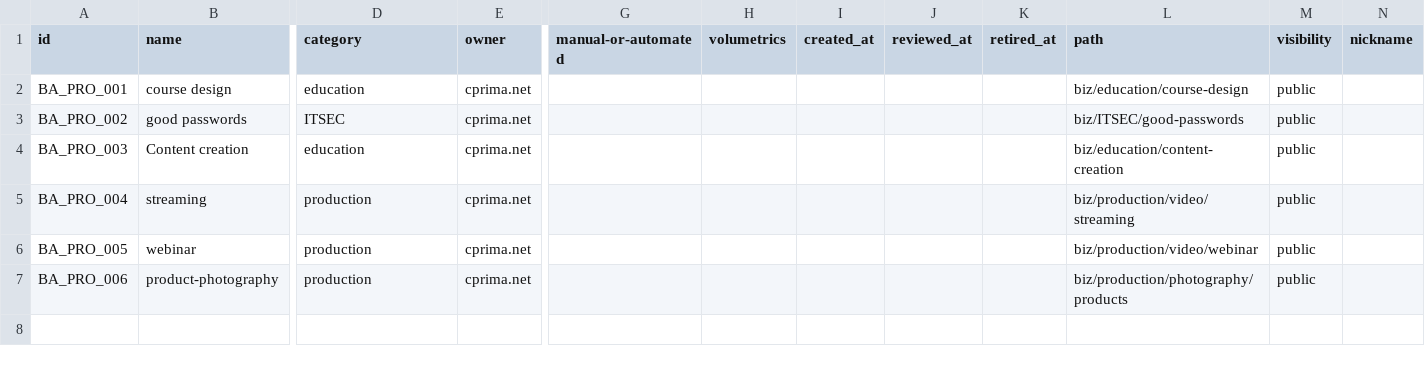
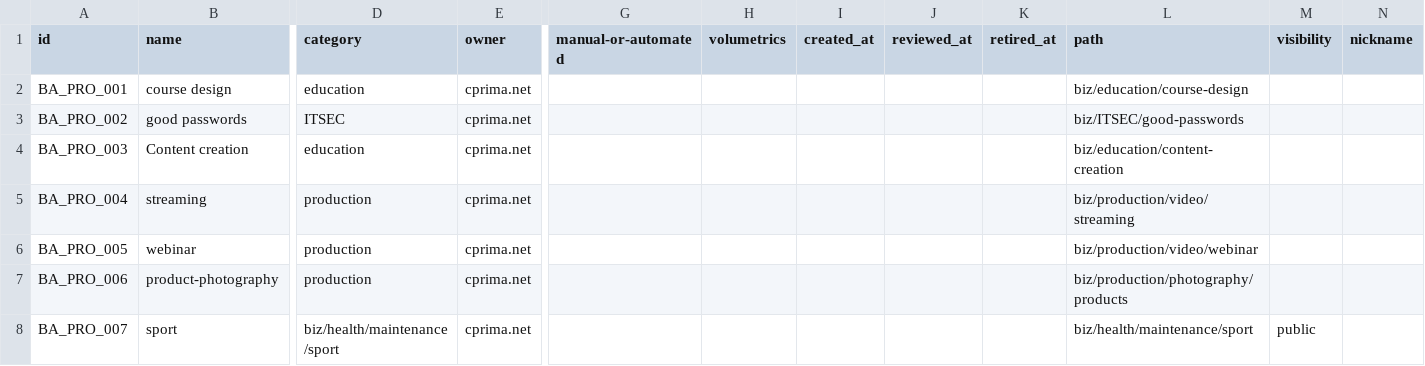
Before and after one commit to cprima/cprimanet, a CSV file: dat/bapro.csv, drawn as a sheet; only a part is shown, gaps mark what is left out; rows hold the shown columns only; the diff names each change by its address in the sheet, - before the commit and + after, or states it on an @@ line.

```diff
--- a/dat/bapro.csv
+++ b/dat/bapro.csv
-M2:M7 (visibility): public
+M2:M7 (visibility): (empty)
+row 8: BA_PRO_007 | sport | biz/health/maintenance/sport | cprima.net |  |  |  |  |  | biz/health/maintenance/sport | public
```
Also changed, not shown: dat/checklists.csv, 13 other files.
